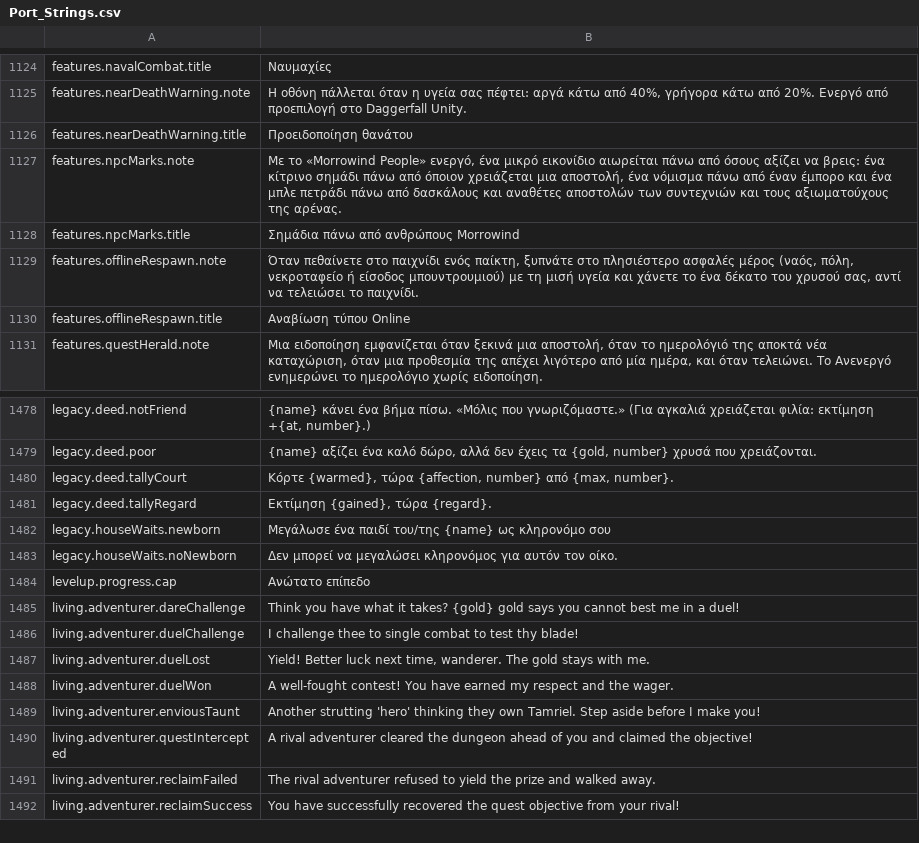
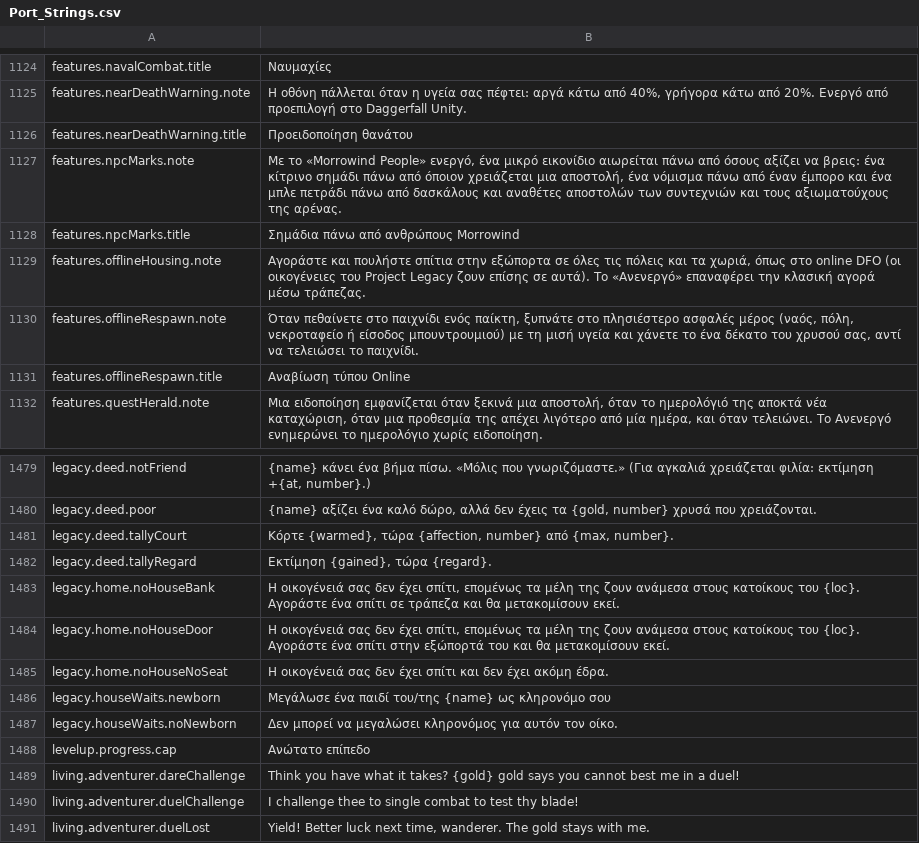
Before and after one commit to Chuz13/daggerfall-forever, a CSV file: locales/el/Port_Strings.csv, drawn as a sheet; only a part is shown, gaps mark what is left out; the shorter side is filled out with more unchanged rows; the diff names each change by its address in the sheet, - before the commit and + after, or states it on an @@ line.

Commit message:
feat(legacy): integrate Project Legacy with offline player housing and update localizations across all 25 locales

```diff
--- a/locales/el/Port_Strings.csv
+++ b/locales/el/Port_Strings.csv
+row 1129: features.offlineHousing.note | Αγοράστε και πουλήστε σπίτια στην εξώπορτα σε όλες τις πόλεις και τα χωριά, όπως στο online DFO (οι οικογένειες του Project Legacy ζουν επίσης σε αυτά). Το «Ανενεργό» επαναφέρει την κλασική αγορά μέσω τράπεζας.
+row 1483: legacy.home.noHouseBank | Η οικογένειά σας δεν έχει σπίτι, επομένως τα μέλη της ζουν ανάμεσα στους κατοίκους του {loc}. Αγοράστε ένα σπίτι σε τράπεζα και θα μετακομίσουν εκεί.
+row 1484: legacy.home.noHouseDoor | Η οικογένειά σας δεν έχει σπίτι, επομένως τα μέλη της ζουν ανάμεσα στους κατοίκους του {loc}. Αγοράστε ένα σπίτι στην εξώπορτά του και θα μετακομίσουν εκεί.
+row 1485: legacy.home.noHouseNoSeat | Η οικογένειά σας δεν έχει σπίτι και δεν έχει ακόμη έδρα.
```
Also changed, not shown: locales/bg/Port_Strings.csv, locales/ja/Port_Strings.csv, 54 other files.
